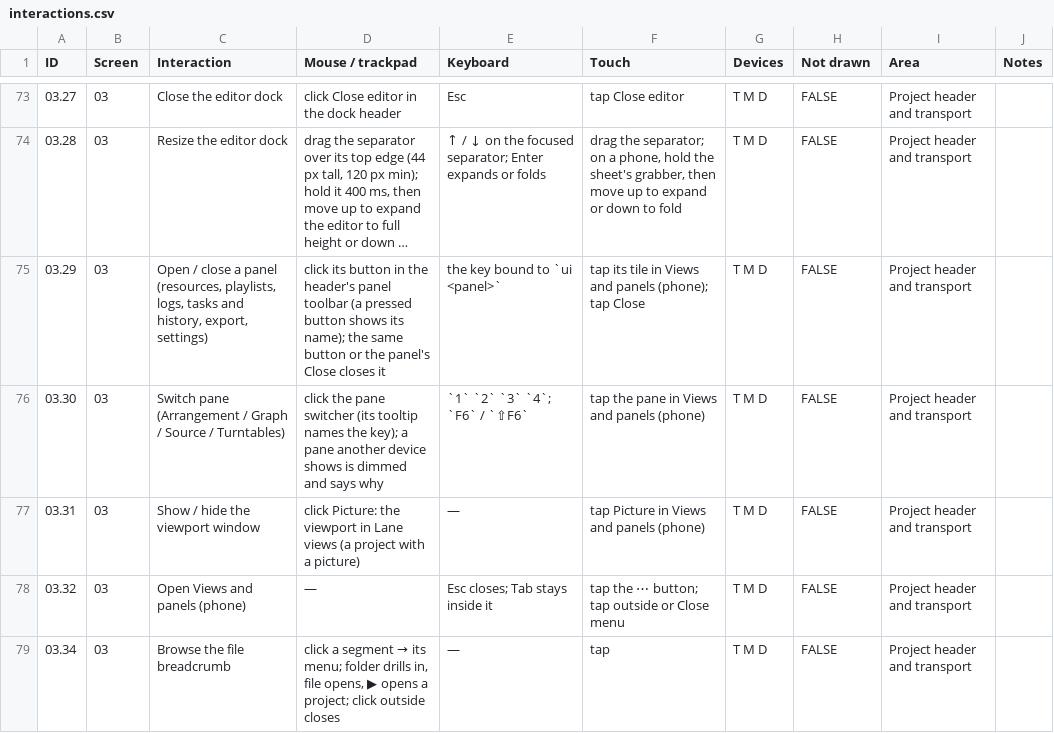
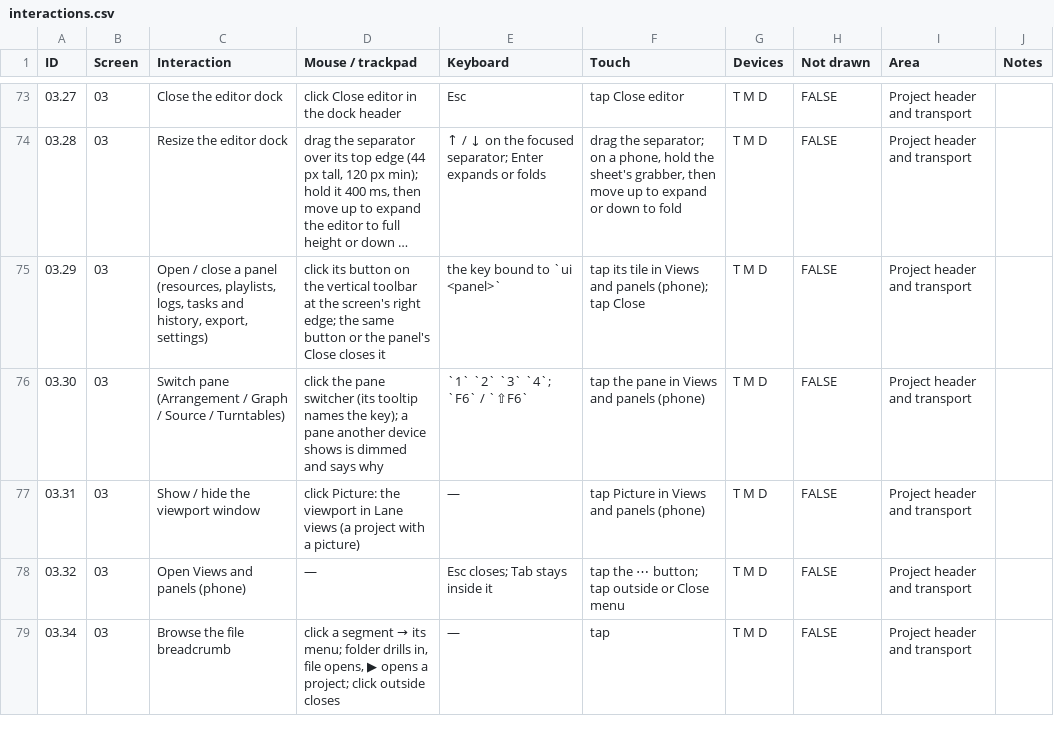
Before and after one commit to fredericlb/k7-daw, a CSV file: apps/k7-daw-frontend/docs/interactions/interactions.csv, drawn as a sheet; only a part is shown, gaps mark what is left out; long unchanged cells end in …; the diff names each change by its address in the sheet, - before the commit and + after, or states it on an @@ line.

```diff
--- a/apps/k7-daw-frontend/docs/interactions/interactions.csv
+++ b/apps/k7-daw-frontend/docs/interactions/interactions.csv
-D75 (Mouse / trackpad): …its button in the header's panel toolbar (a pressed button shows its name); the same…
+D75 (Mouse / trackpad): …its button on the vertical toolbar at the screen's right edge; the same…
```
Also changed, not shown: apps/k7-daw-frontend/docs/interactions/areas.csv, 1 other file.
